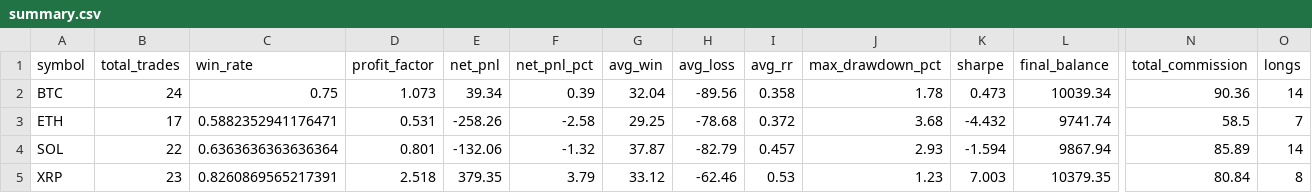
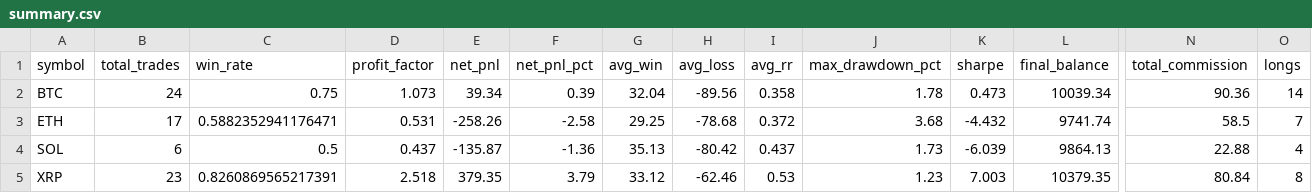
Before and after one commit to prapatpk01/my-virtual-office, a CSV file: app/backtest_results_realistic/summary.csv, drawn as a sheet; only a part is shown, gaps mark what is left out; the diff covers the shown part only; the diff names each change by its address in the sheet, - before the commit and + after, or states it on an @@ line.

```diff
--- a/app/backtest_results_realistic/summary.csv
+++ b/app/backtest_results_realistic/summary.csv
-B4 (total_trades): 22
+B4 (total_trades): 6
-C4 (win_rate): 0.6363636363636364
+C4 (win_rate): 0.5
-D4 (profit_factor): 0.801
+D4 (profit_factor): 0.437
-E4 (net_pnl): -132.06
+E4 (net_pnl): -135.87
-F4 (net_pnl_pct): -1.32
+F4 (net_pnl_pct): -1.36
-G4 (avg_win): 37.87
+G4 (avg_win): 35.13
-H4 (avg_loss): -82.79
+H4 (avg_loss): -80.42
-I4 (avg_rr): 0.457
+I4 (avg_rr): 0.437
-J4 (max_drawdown_pct): 2.93
+J4 (max_drawdown_pct): 1.73
-K4 (sharpe): -1.594
+K4 (sharpe): -6.039
-L4 (final_balance): 9867.94
+L4 (final_balance): 9864.13
-N4 (total_commission): 85.89
+N4 (total_commission): 22.88
-O4 (longs): 14
+O4 (longs): 4
```
Also changed, not shown: 1 edited cell elsewhere in this file, 33 other files.
